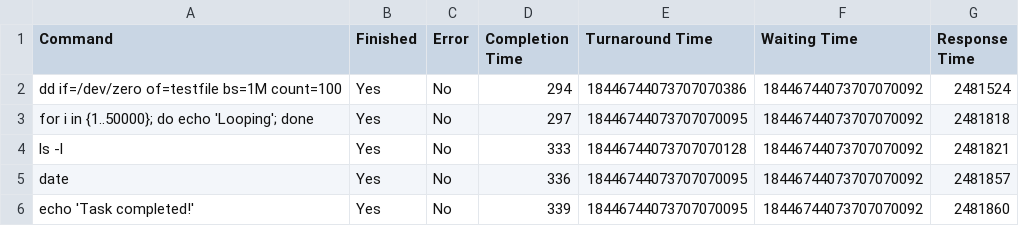
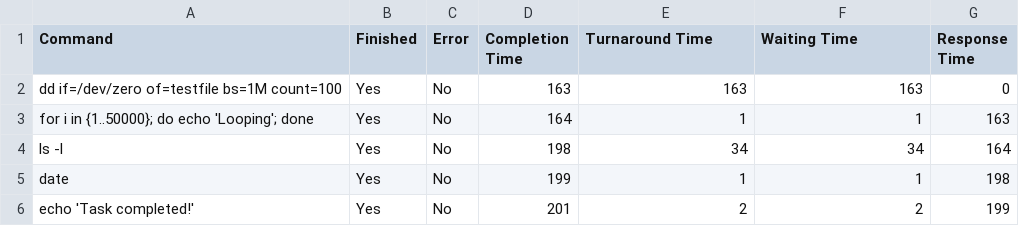
Before and after one commit to Rishabh5903/MTL458_Assignment_2_Schedulers, a CSV file: result_offline_FCFS.csv, drawn as a sheet.

```diff
--- a/result_offline_FCFS.csv
+++ b/result_offline_FCFS.csv
@@ -1,6 +1,6 @@
 Command,Finished,Error,Completion Time,Turnaround Time,Waiting Time,Response Time
-"dd if=/dev/zero of=testfile bs=1M count=100",Yes,No,294,18446744073707070386,18446744073707070092,2481524
-"for i in {1..50000}; do echo 'Looping'; done",Yes,No,297,18446744073707070095,18446744073707070092,2481818
-"ls -l",Yes,No,333,18446744073707070128,18446744073707070092,2481821
-"date",Yes,No,336,18446744073707070095,18446744073707070092,2481857
-"echo 'Task completed!'",Yes,No,339,18446744073707070095,18446744073707070092,2481860
+"dd if=/dev/zero of=testfile bs=1M count=100",Yes,No,163,163,163,0
+"for i in {1..50000}; do echo 'Looping'; done",Yes,No,164,1,1,163
+"ls -l",Yes,No,198,34,34,164
+"date",Yes,No,199,1,1,198
+"echo 'Task completed!'",Yes,No,201,2,2,199
```
Also changed, not shown: result_offline_MLFQ.csv, 3 other files.
